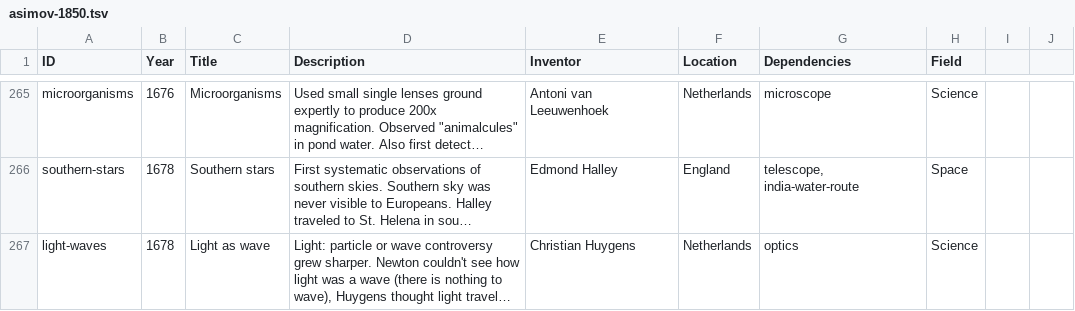
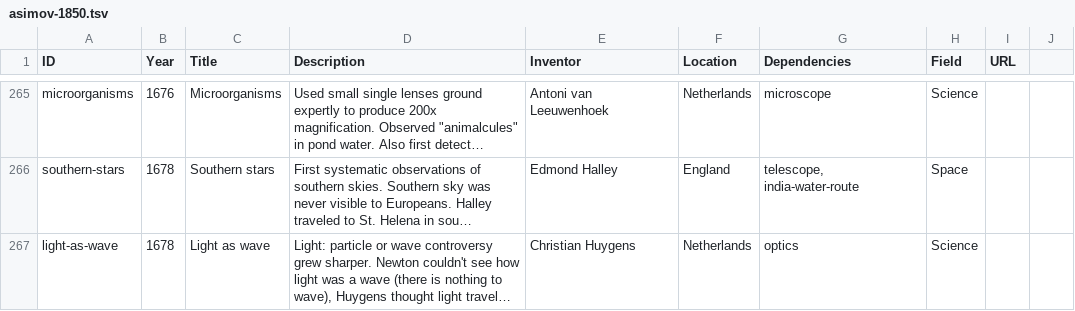
Before and after one commit to borismus/asimov, a TSV file: web/asimov-1850.tsv, drawn as a sheet; only a part is shown, gaps mark what is left out; long unchanged cells end in …; the diff covers the shown part only; the diff names each change by its address in the sheet, - before the commit and + after, or states it on an @@ line.

Commit message:
new data

```diff
--- a/web/asimov-1850.tsv
+++ b/web/asimov-1850.tsv
-I1: (empty)
+I1: URL
-A267 (ID): light-waves
+A267 (ID): light-as-wave
```
Also changed, not shown: 17 edited cells elsewhere in this file.
